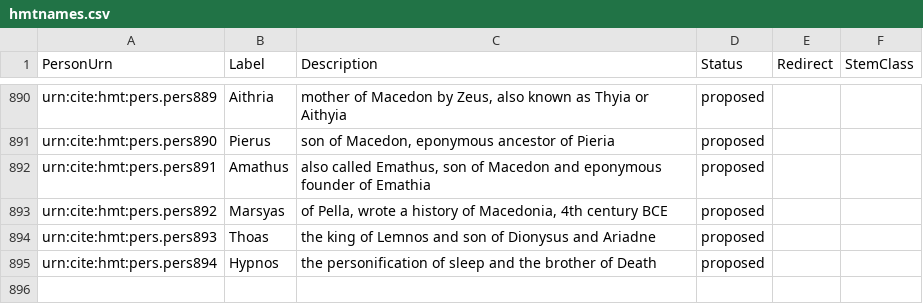
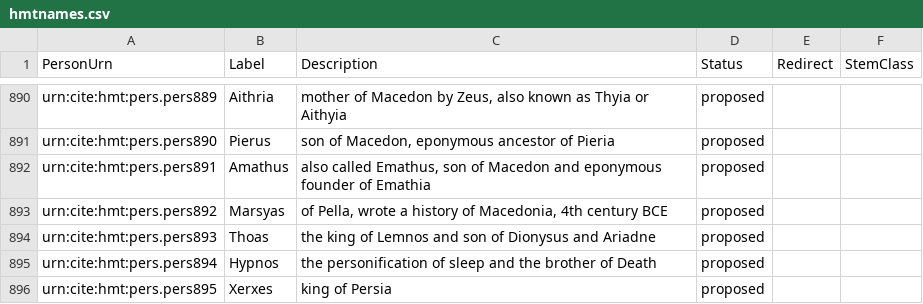
Before and after one commit to homermultitext/hmt-authlists, a CSV file: data/hmtnames.csv, drawn as a sheet; only a part is shown, gaps mark what is left out; the diff names each change by its address in the sheet, - before the commit and + after, or states it on an @@ line.

Commit message:
Update hmtnames.csv
added Xerxes

```diff
--- a/data/hmtnames.csv
+++ b/data/hmtnames.csv
+row 896: urn:cite:hmt:pers.pers895 | Xerxes | king of Persia | proposed
```
